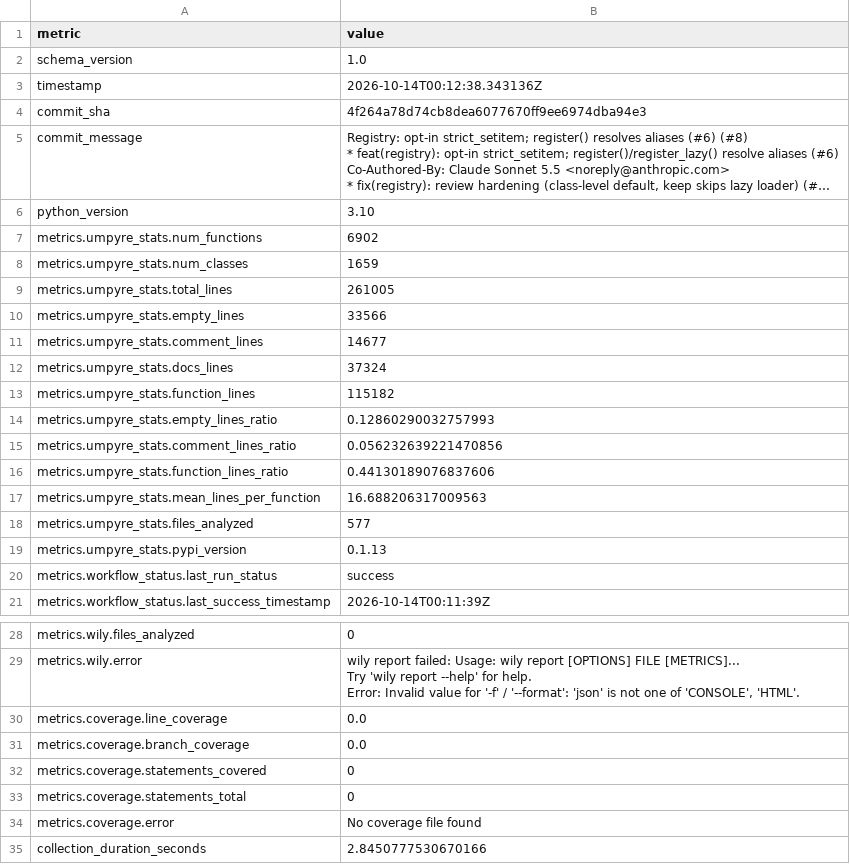
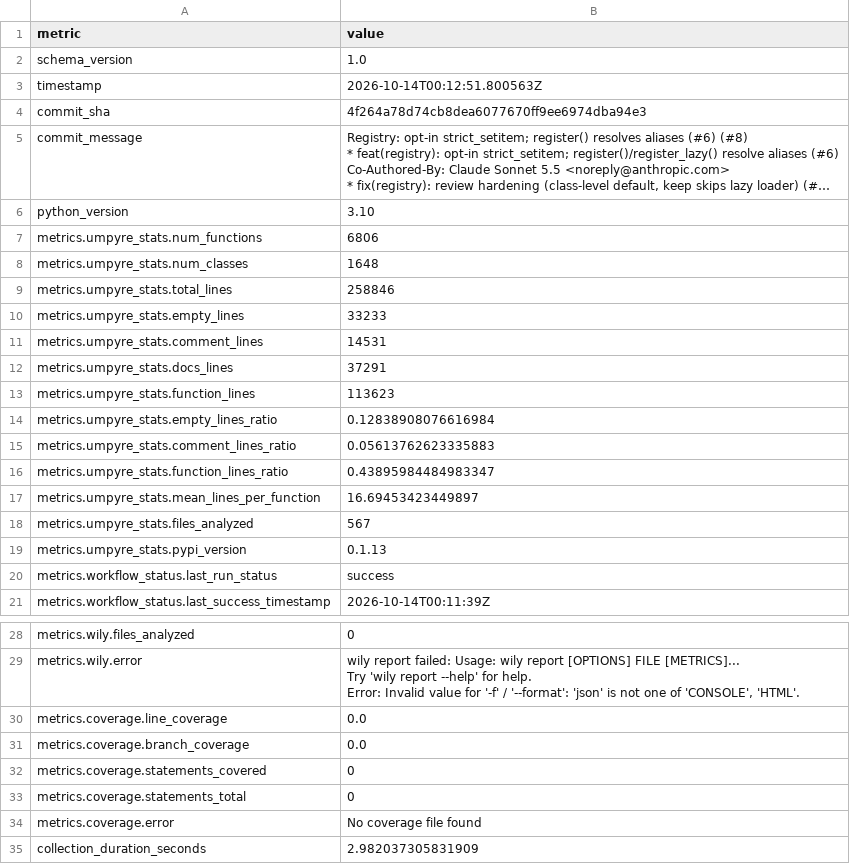
Before and after one commit to i2mint/xdol, a CSV file: metrics.csv, drawn as a sheet; only a part is shown, gaps mark what is left out; long unchanged cells end in …; the diff names each change by its address in the sheet, - before the commit and + after, or states it on an @@ line.

Commit message:
Update metrics for 4f264a7

```diff
--- a/metrics.csv
+++ b/metrics.csv
-B3 (value): 2026-10-14T00:12:38.343136Z
+B3 (value): 2026-10-14T00:12:51.800563Z
-B7 (value): 6902
+B7 (value): 6806
-B8 (value): 1659
+B8 (value): 1648
-B9 (value): 261005
+B9 (value): 258846
-B10 (value): 33566
+B10 (value): 33233
-B11 (value): 14677
+B11 (value): 14531
-B12 (value): 37324
+B12 (value): 37291
-B13 (value): 115182
+B13 (value): 113623
-B14 (value): 0.12860290032757993
+B14 (value): 0.12838908076616984
-B15 (value): 0.056232639221470856
+B15 (value): 0.05613762623335883
-B16 (value): 0.44130189076837606
+B16 (value): 0.43895984484983347
-B17 (value): 16.688206317009563
+B17 (value): 16.69453423449897
-B18 (value): 577
+B18 (value): 567
-B35 (value): 2.8450777530670166
+B35 (value): 2.982037305831909
```
Also changed, not shown: 2 other files.
